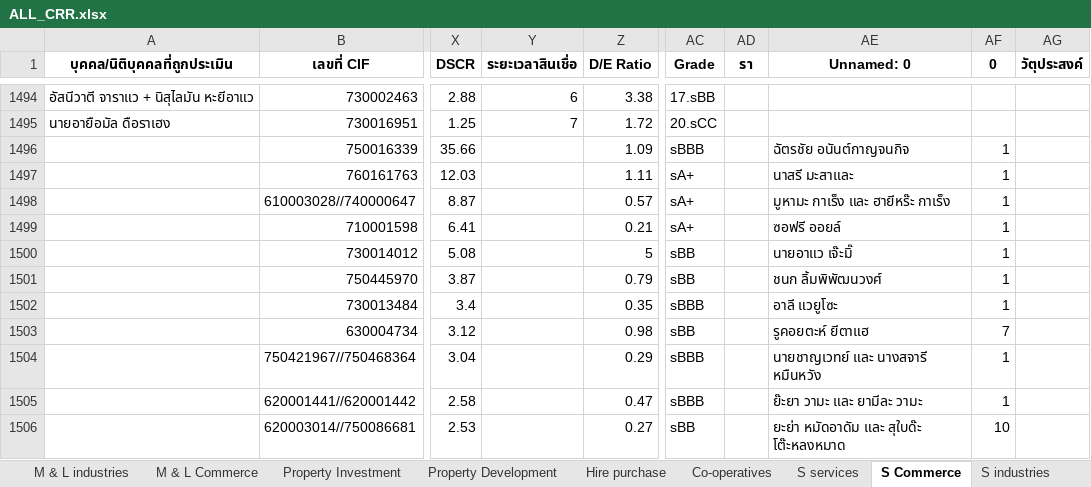
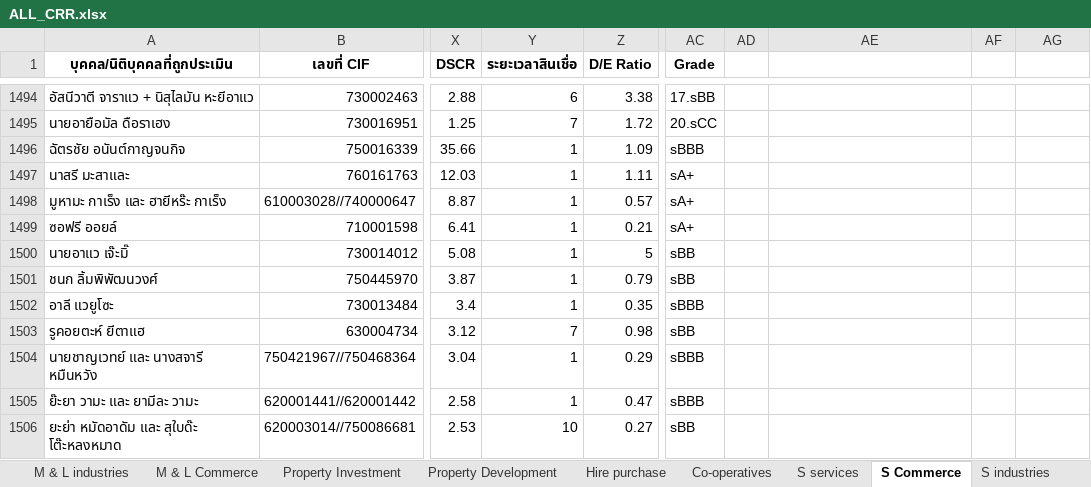
Before and after one commit to Taecpy/CRR_SICR, an Excel workbook: data_Process/ALL_CRR.xlsx, sheet S Commerce, drawn as a sheet; only a part is shown, gaps mark what is left out; values as stored, in another font and other column widths than the file's, no borders; the diff covers the shown part only; the diff names each change by its address in the sheet, - before the commit and + after, or states it on an @@ line.

```diff
--- a/data_Process/ALL_CRR.xlsx (sheet S Commerce)
+++ b/data_Process/ALL_CRR.xlsx (sheet S Commerce)
-AD1: รา
+AD1: (empty)
-AE1: Unnamed: 0
+AE1: (empty)
-AF1: 0
+AF1: (empty)
-AG1: วัตุประสงค์
+AG1: (empty)
-A1496 (บุคคล/นิติบุคคลที่ถูกประเมิน): (empty)
+A1496 (บุคคล/นิติบุคคลที่ถูกประเมิน): ฉัตรชัย อนันต์กาญจนกิจ
-Y1496:Y1502 (ระยะเวลาสินเชื่อ): (empty)
+Y1496:Y1502 (ระยะเวลาสินเชื่อ): 1
-AE1496: ฉัตรชัย อนันต์กาญจนกิจ
+AE1496: (empty)
-AF1496:AF1502: 1
+AF1496:AF1502: (empty)
-A1497 (บุคคล/นิติบุคคลที่ถูกประเมิน): (empty)
+A1497 (บุคคล/นิติบุคคลที่ถูกประเมิน): นาสรี มะสาและ
-AE1497: นาสรี มะสาและ
+AE1497: (empty)
-A1498 (บุคคล/นิติบุคคลที่ถูกประเมิน): (empty)
+A1498 (บุคคล/นิติบุคคลที่ถูกประเมิน): มูหามะ กาเร็ง และ ฮายีหร๊ะ กาเร็ง
-AE1498: มูหามะ กาเร็ง และ ฮายีหร๊ะ กาเร็ง
+AE1498: (empty)
-A1499 (บุคคล/นิติบุคคลที่ถูกประเมิน): (empty)
+A1499 (บุคคล/นิติบุคคลที่ถูกประเมิน): ซอฟรี ออยล์
-AE1499: ซอฟรี ออยล์
+AE1499: (empty)
-A1500 (บุคคล/นิติบุคคลที่ถูกประเมิน): (empty)
+A1500 (บุคคล/นิติบุคคลที่ถูกประเมิน): นายอาแว เจ๊ะมิ๊
-AE1500: นายอาแว เจ๊ะมิ๊
+AE1500: (empty)
-A1501 (บุคคล/นิติบุคคลที่ถูกประเมิน): (empty)
+A1501 (บุคคล/นิติบุคคลที่ถูกประเมิน): ชนก ลิ้มพิพัฒนวงศ์
-AE1501: ชนก ลิ้มพิพัฒนวงศ์
+AE1501: (empty)
-A1502 (บุคคล/นิติบุคคลที่ถูกประเมิน): (empty)
+A1502 (บุคคล/นิติบุคคลที่ถูกประเมิน): อาลี แวยูโซะ
-AE1502: อาลี แวยูโซะ
+AE1502: (empty)
-A1503 (บุคคล/นิติบุคคลที่ถูกประเมิน): (empty)
+A1503 (บุคคล/นิติบุคคลที่ถูกประเมิน): รูคอยตะห์ ยีตาแฮ
-Y1503 (ระยะเวลาสินเชื่อ): (empty)
+Y1503 (ระยะเวลาสินเชื่อ): 7
-AE1503: รูคอยตะห์ ยีตาแฮ
+AE1503: (empty)
-AF1503: 7
+AF1503: (empty)
-A1504 (บุคคล/นิติบุคคลที่ถูกประเมิน): (empty)
+A1504 (บุคคล/นิติบุคคลที่ถูกประเมิน): นายชาญเวทย์ และ นางสจารี หมืนหวัง
-Y1504:Y1505 (ระยะเวลาสินเชื่อ): (empty)
+Y1504:Y1505 (ระยะเวลาสินเชื่อ): 1
-AE1504: นายชาญเวทย์ และ นางสจารี หมืนหวัง
+AE1504: (empty)
-AF1504:AF1505: 1
+AF1504:AF1505: (empty)
-A1505 (บุคคล/นิติบุคคลที่ถูกประเมิน): (empty)
+A1505 (บุคคล/นิติบุคคลที่ถูกประเมิน): ย๊ะยา วามะ และ ยามีละ วามะ
-AE1505: ย๊ะยา วามะ และ ยามีละ วามะ
+AE1505: (empty)
-A1506 (บุคคล/นิติบุคคลที่ถูกประเมิน): (empty)
+A1506 (บุคคล/นิติบุคคลที่ถูกประเมิน): ยะย่า หมัดอาดัม และ สุใบด๊ะ โต๊ะหลงหมาด
-Y1506 (ระยะเวลาสินเชื่อ): (empty)
+Y1506 (ระยะเวลาสินเชื่อ): 10
-AE1506: ยะย่า หมัดอาดัม และ สุใบด๊ะ โต๊ะหลงหมาด
+AE1506: (empty)
-AF1506: 10
+AF1506: (empty)
```
Also changed, not shown: 1098 edited cells elsewhere in this sheet, sheet S services, sheet M & L industries, sheet M & L Energy, sheet Co-operatives, sheet M & L Infrastructure, sheet M & L Commerce, 3 more sheets, data_input/CR/CRR_june2023.xlsx, data_input/SME1/24 พ.ย.66_CRR_2565_SMEs1.xlsx, 25 other files.
